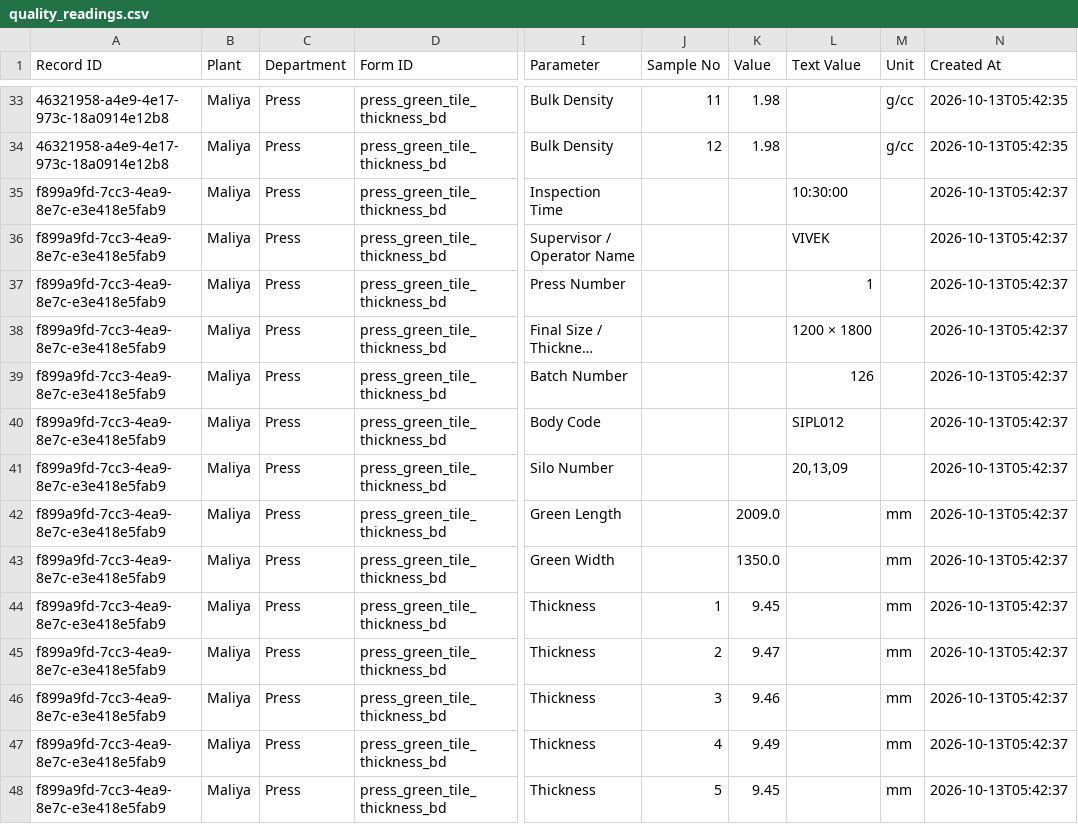
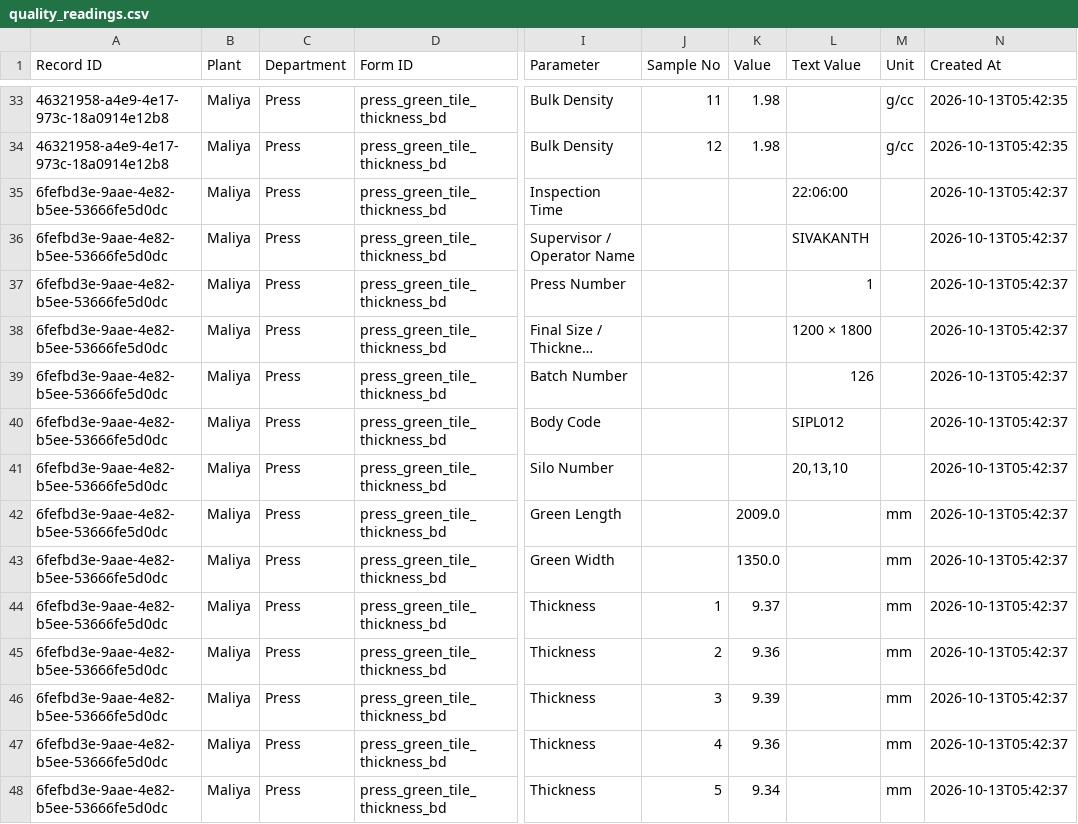
Before and after one commit to data-analyst-simpolo/SPC-Analysis, a CSV file: data/quality_readings.csv, drawn as a sheet; only a part is shown, gaps mark what is left out; long unchanged cells end in …; the diff covers the shown part only; the diff names each change by its address in the sheet, - before the commit and + after, or states it on an @@ line.

Commit message:
Append SPC inspection

```diff
--- a/data/quality_readings.csv
+++ b/data/quality_readings.csv
-A35:A48 (Record ID): f899a9fd-7cc3-4ea9-8e7c-e3e418e5fab9
+A35:A48 (Record ID): 6fefbd3e-9aae-4e82-b5ee-53666fe5d0dc
-L35 (Text Value): 10:30:00
+L35 (Text Value): 22:06:00
-L36 (Text Value): VIVEK
+L36 (Text Value): SIVAKANTH
-L41 (Text Value): 20,13,09
+L41 (Text Value): 20,13,10
-K44 (Value): 9.45
+K44 (Value): 9.37
-K45 (Value): 9.47
+K45 (Value): 9.36
-K46 (Value): 9.46
+K46 (Value): 9.39
-K47 (Value): 9.49
+K47 (Value): 9.36
-K48 (Value): 9.45
+K48 (Value): 9.34
```
Also changed, not shown: 29 edited cells elsewhere in this file.
